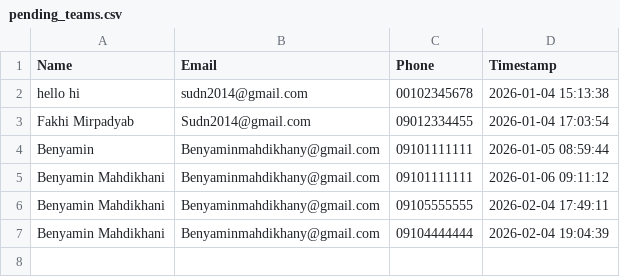
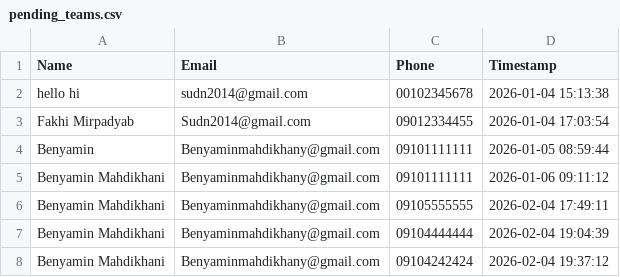
Before and after one commit to sudn2014/telegram-bot-teams, a CSV file: pending_teams.csv, drawn as a sheet; the diff names each change by its address in the sheet, - before the commit and + after, or states it on an @@ line.

Commit message:
Add user: Benyamin Mahdikhani (2026-02-04 19:37:12)

```diff
--- a/pending_teams.csv
+++ b/pending_teams.csv
+row 8: Benyamin Mahdikhani | Benyaminmahdikhany@gmail.com | 09104242424 | 2026-02-04 19:37:12
```
